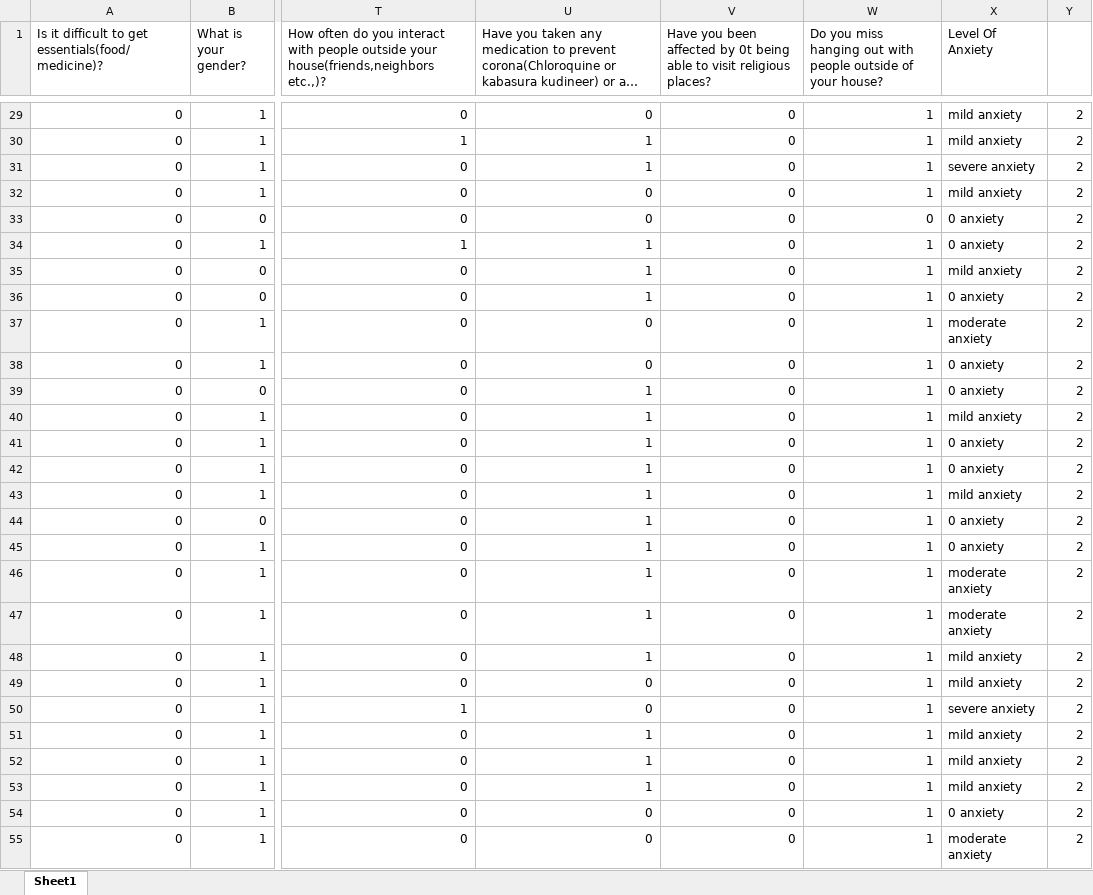
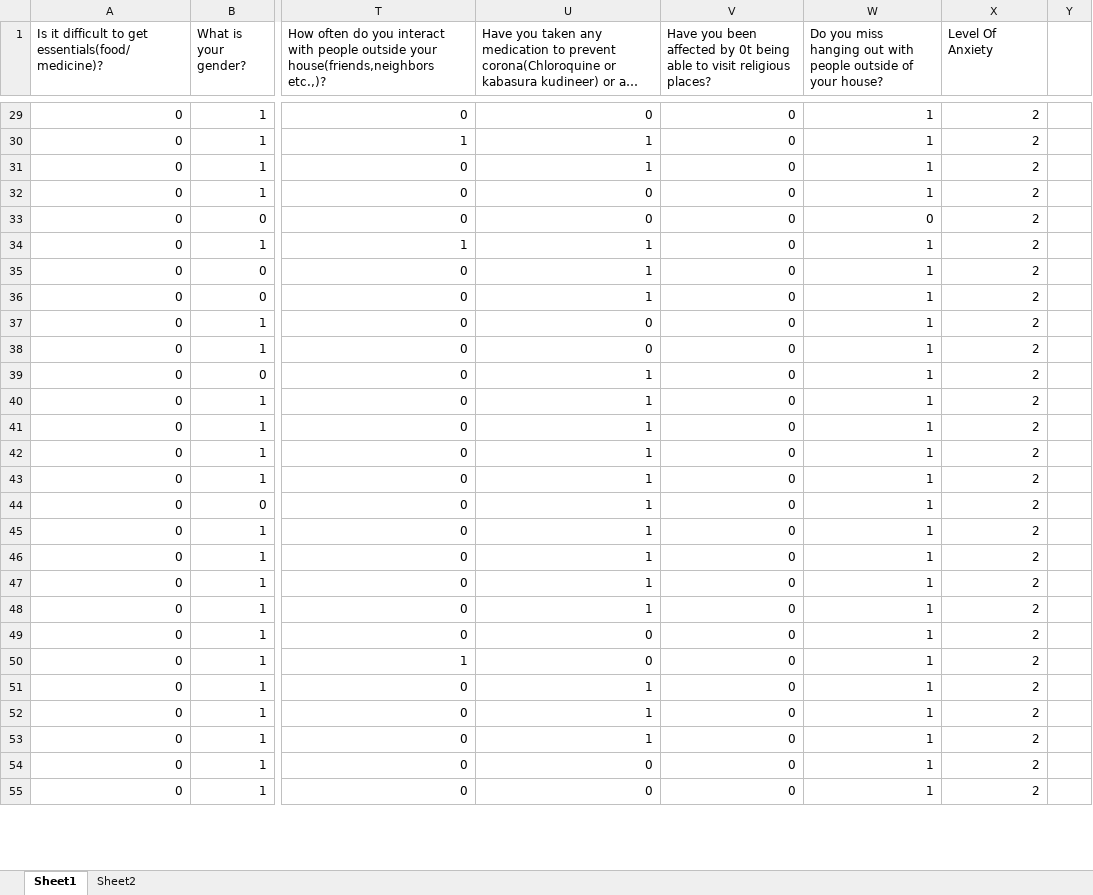
Before and after one commit to charanya78/covid19_mental_health_study, an Excel workbook: Data/Less_than_18_data.xlsx, sheet Sheet1, drawn as a sheet; only a part is shown, gaps mark what is left out; long unchanged cells end in …; values as stored, in another font and other column widths than the file's, no borders; the diff covers the shown part only; the diff names each change by its address in the sheet, - before the commit and + after, or states it on an @@ line.

```diff
--- a/Data/Less_than_18_data.xlsx (sheet Sheet1)
+++ b/Data/Less_than_18_data.xlsx (sheet Sheet1)
+sheet tab: Sheet2
-X29:X30 (Level Of Anxiety): mild anxiety
+X29:X30 (Level Of Anxiety): 2
-Y29:Y55: 2
+Y29:Y55: (empty)
-X31 (Level Of Anxiety): severe anxiety
+X31 (Level Of Anxiety): 2
-X32 (Level Of Anxiety): mild anxiety
+X32 (Level Of Anxiety): 2
-X33:X34 (Level Of Anxiety): 0 anxiety
+X33:X34 (Level Of Anxiety): 2
-X35 (Level Of Anxiety): mild anxiety
+X35 (Level Of Anxiety): 2
-X36 (Level Of Anxiety): 0 anxiety
+X36 (Level Of Anxiety): 2
-X37 (Level Of Anxiety): moderate anxiety
+X37 (Level Of Anxiety): 2
-X38:X39 (Level Of Anxiety): 0 anxiety
+X38:X39 (Level Of Anxiety): 2
-X40 (Level Of Anxiety): mild anxiety
+X40 (Level Of Anxiety): 2
-X41:X42 (Level Of Anxiety): 0 anxiety
+X41:X42 (Level Of Anxiety): 2
-X43 (Level Of Anxiety): mild anxiety
+X43 (Level Of Anxiety): 2
-X44:X45 (Level Of Anxiety): 0 anxiety
+X44:X45 (Level Of Anxiety): 2
-X46:X47 (Level Of Anxiety): moderate anxiety
+X46:X47 (Level Of Anxiety): 2
-X48:X49 (Level Of Anxiety): mild anxiety
+X48:X49 (Level Of Anxiety): 2
-X50 (Level Of Anxiety): severe anxiety
+X50 (Level Of Anxiety): 2
-X51:X53 (Level Of Anxiety): mild anxiety
+X51:X53 (Level Of Anxiety): 2
-X54 (Level Of Anxiety): 0 anxiety
+X54 (Level Of Anxiety): 2
-X55 (Level Of Anxiety): moderate anxiety
+X55 (Level Of Anxiety): 2
```
Also changed, not shown: 76 edited cells elsewhere in this sheet, 1 other file.
